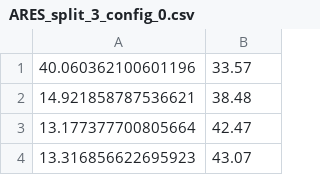
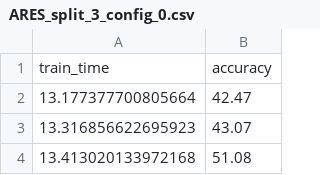
Before and after one commit to ricsamikwa/RES-Things, a CSV file: results/ARES_split_3_config_0.csv, drawn as a sheet; only a part is shown; the shorter side is filled out with more unchanged rows.

```diff
--- a/results/ARES_split_3_config_0.csv
+++ b/results/ARES_split_3_config_0.csv
@@ -1,3 +1,2 @@
-40.060362100601196,33.57
-14.921858787536621,38.48
+train_time,accuracy
 13.177377700805664,42.47
```
Also changed, not shown: results/classic_local_config_0.csv, results/nano6-1_config_0.csv, 11 other files.
